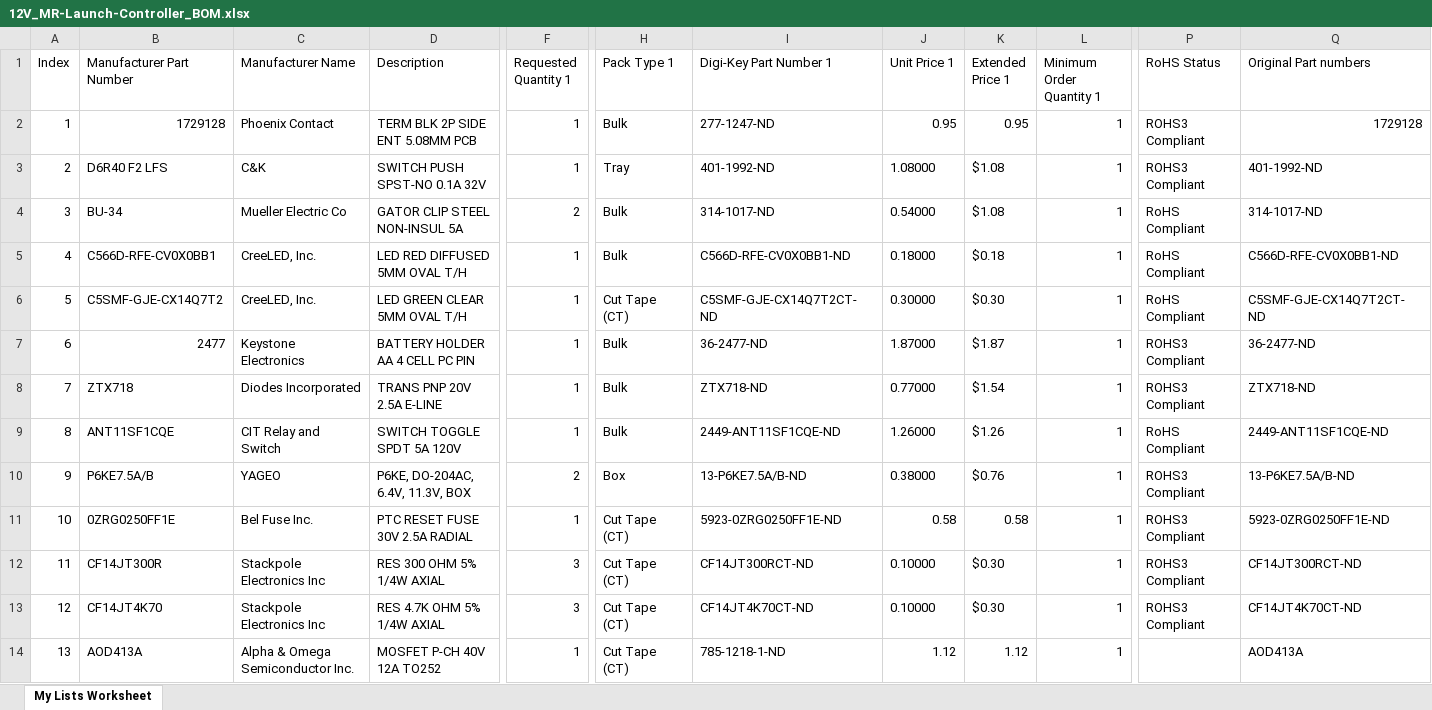
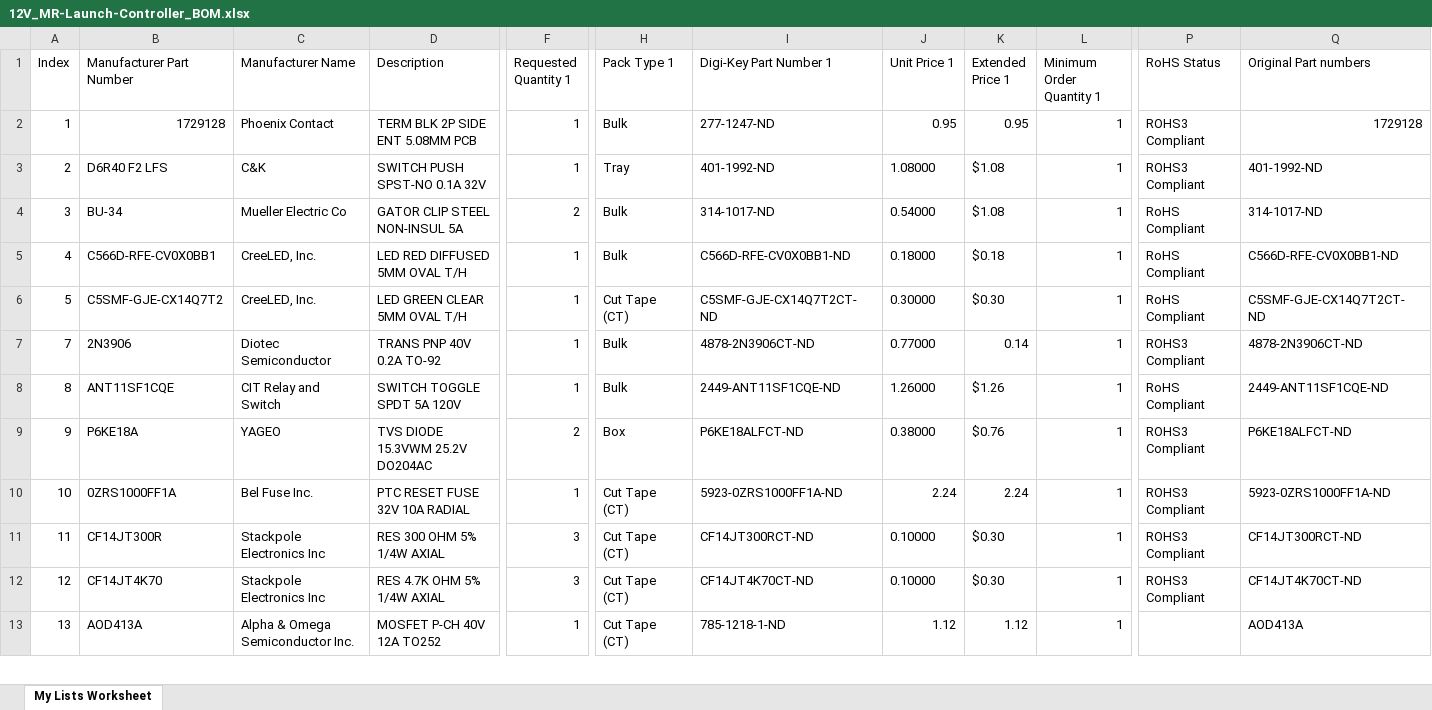
Before and after one commit to Kokiri-AK/MR-Launch-Controller, an Excel workbook: 4_BOM/12V_MR-Launch-Controller_BOM.xlsx, sheet My Lists Worksheet, drawn as a sheet; only a part is shown, gaps mark what is left out; values as stored, in another font and other column widths than the file's, no borders; removed rows and columns are numbered as before the commit, all else as after; rows hold the shown columns only; the diff names each change by its address in the sheet, - before the commit and + after, or states it on an @@ line.

```diff
--- a/4_BOM/12V_MR-Launch-Controller_BOM.xlsx (sheet My Lists Worksheet)
+++ b/4_BOM/12V_MR-Launch-Controller_BOM.xlsx (sheet My Lists Worksheet)
-row 7: 6 | 2477 | Keystone Electronics | BATTERY HOLDER AA 4 CELL PC PIN | 1 | Bulk | 36-2477-ND | 1.87000 | $1.87 | 1 | ROHS3 Compliant | 36-2477-ND
-B7 (Manufacturer Part Number): ZTX718
+B7 (Manufacturer Part Number): 2N3906
-C7 (Manufacturer Name): Diodes Incorporated
+C7 (Manufacturer Name): Diotec Semiconductor
-D7 (Description): TRANS PNP 20V 2.5A E-LINE
+D7 (Description): TRANS PNP 40V 0.2A TO-92
-I7 (Digi-Key Part Number 1): ZTX718-ND
+I7 (Digi-Key Part Number 1): 4878-2N3906CT-ND
-K7 (Extended Price 1): $1.54
+K7 (Extended Price 1): 0.14
-Q7 (Original Part numbers): ZTX718-ND
+Q7 (Original Part numbers): 4878-2N3906CT-ND
-B9 (Manufacturer Part Number): P6KE7.5A/B
+B9 (Manufacturer Part Number): P6KE18A
-D9 (Description): P6KE, DO-204AC, 6.4V, 11.3V, BOX
+D9 (Description): TVS DIODE 15.3VWM 25.2V DO204AC
-I9 (Digi-Key Part Number 1): 13-P6KE7.5A/B-ND
+I9 (Digi-Key Part Number 1): P6KE18ALFCT-ND
-Q9 (Original Part numbers): 13-P6KE7.5A/B-ND
+Q9 (Original Part numbers): P6KE18ALFCT-ND
-B10 (Manufacturer Part Number): 0ZRG0250FF1E
+B10 (Manufacturer Part Number): 0ZRS1000FF1A
-D10 (Description): PTC RESET FUSE 30V 2.5A RADIAL
+D10 (Description): PTC RESET FUSE 32V 10A RADIAL
-I10 (Digi-Key Part Number 1): 5923-0ZRG0250FF1E-ND
+I10 (Digi-Key Part Number 1): 5923-0ZRS1000FF1A-ND
-J10 (Unit Price 1): 0.58
+J10 (Unit Price 1): 2.24
-K10 (Extended Price 1): 0.58
+K10 (Extended Price 1): 2.24
-Q10 (Original Part numbers): 5923-0ZRG0250FF1E-ND
+Q10 (Original Part numbers): 5923-0ZRS1000FF1A-ND
```
Also changed, not shown: 10 other files.
